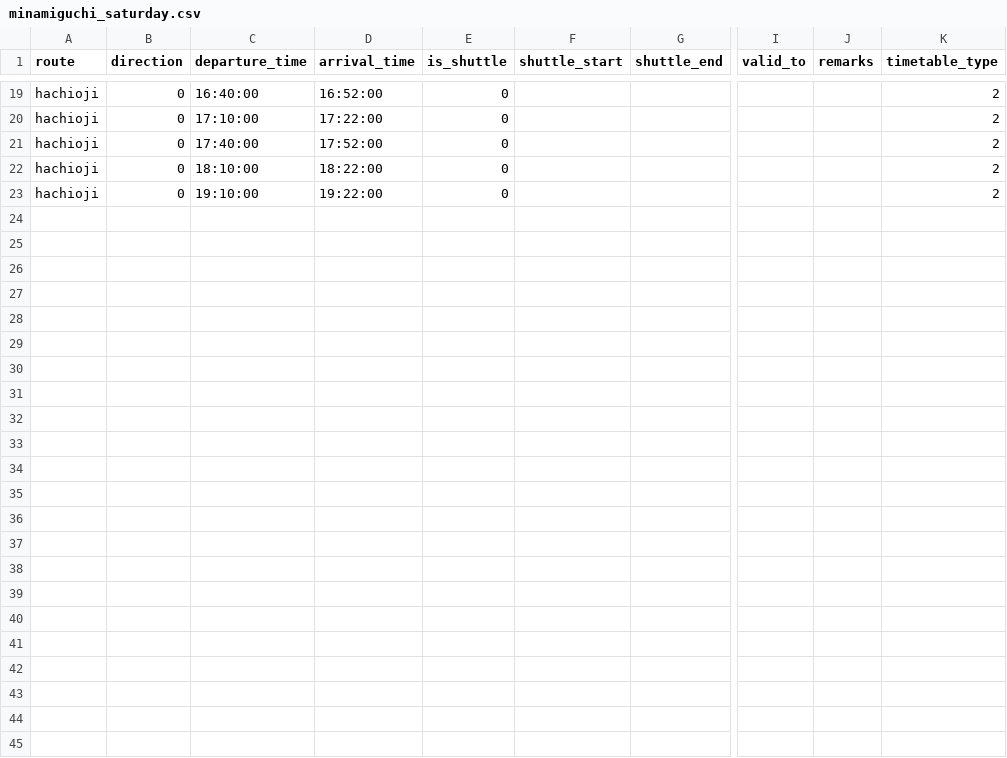
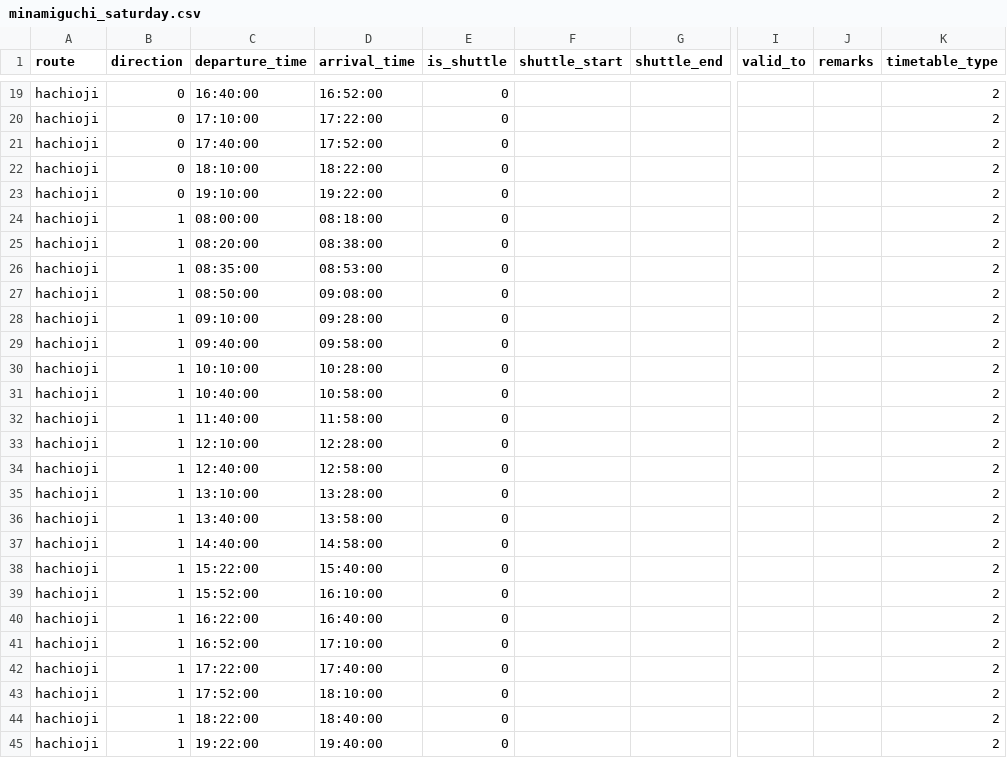
Before and after one commit to akin0ri/tut_bus_bot, a CSV file: minamiguchi_saturday.csv, drawn as a sheet; only a part is shown, gaps mark what is left out; rows hold the shown columns only; the diff names each change by its address in the sheet, - before the commit and + after, or states it on an @@ line.

```diff
--- a/minamiguchi_saturday.csv
+++ b/minamiguchi_saturday.csv
+row 24: hachioji | 1 | 08:00:00 | 08:18:00 | 0 |  |  |  |  | 2
+row 25: hachioji | 1 | 08:20:00 | 08:38:00 | 0 |  |  |  |  | 2
+row 26: hachioji | 1 | 08:35:00 | 08:53:00 | 0 |  |  |  |  | 2
+row 27: hachioji | 1 | 08:50:00 | 09:08:00 | 0 |  |  |  |  | 2
+row 28: hachioji | 1 | 09:10:00 | 09:28:00 | 0 |  |  |  |  | 2
+row 29: hachioji | 1 | 09:40:00 | 09:58:00 | 0 |  |  |  |  | 2
+row 30: hachioji | 1 | 10:10:00 | 10:28:00 | 0 |  |  |  |  | 2
+row 31: hachioji | 1 | 10:40:00 | 10:58:00 | 0 |  |  |  |  | 2
+row 32: hachioji | 1 | 11:40:00 | 11:58:00 | 0 |  |  |  |  | 2
+row 33: hachioji | 1 | 12:10:00 | 12:28:00 | 0 |  |  |  |  | 2
+row 34: hachioji | 1 | 12:40:00 | 12:58:00 | 0 |  |  |  |  | 2
+row 35: hachioji | 1 | 13:10:00 | 13:28:00 | 0 |  |  |  |  | 2
+row 36: hachioji | 1 | 13:40:00 | 13:58:00 | 0 |  |  |  |  | 2
+row 37: hachioji | 1 | 14:40:00 | 14:58:00 | 0 |  |  |  |  | 2
+row 38: hachioji | 1 | 15:22:00 | 15:40:00 | 0 |  |  |  |  | 2
+row 39: hachioji | 1 | 15:52:00 | 16:10:00 | 0 |  |  |  |  | 2
+row 40: hachioji | 1 | 16:22:00 | 16:40:00 | 0 |  |  |  |  | 2
+row 41: hachioji | 1 | 16:52:00 | 17:10:00 | 0 |  |  |  |  | 2
+row 42: hachioji | 1 | 17:22:00 | 17:40:00 | 0 |  |  |  |  | 2
+row 43: hachioji | 1 | 17:52:00 | 18:10:00 | 0 |  |  |  |  | 2
+row 44: hachioji | 1 | 18:22:00 | 18:40:00 | 0 |  |  |  |  | 2
+row 45: hachioji | 1 | 19:22:00 | 19:40:00 | 0 |  |  |  |  | 2
```
Also changed, not shown: minamiguchi_weekday.csv, minamino_saturday.csv, 1 other file.
